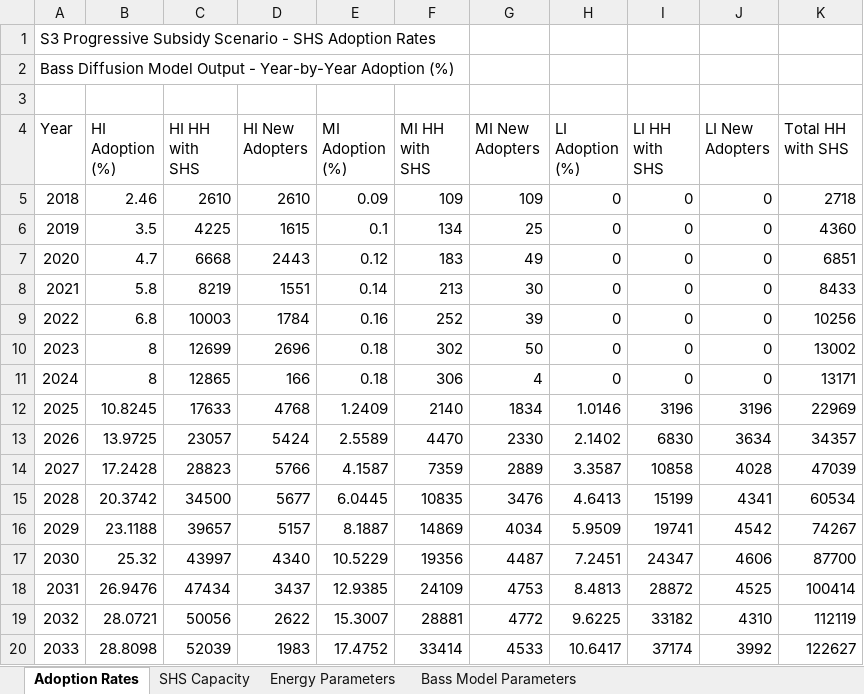
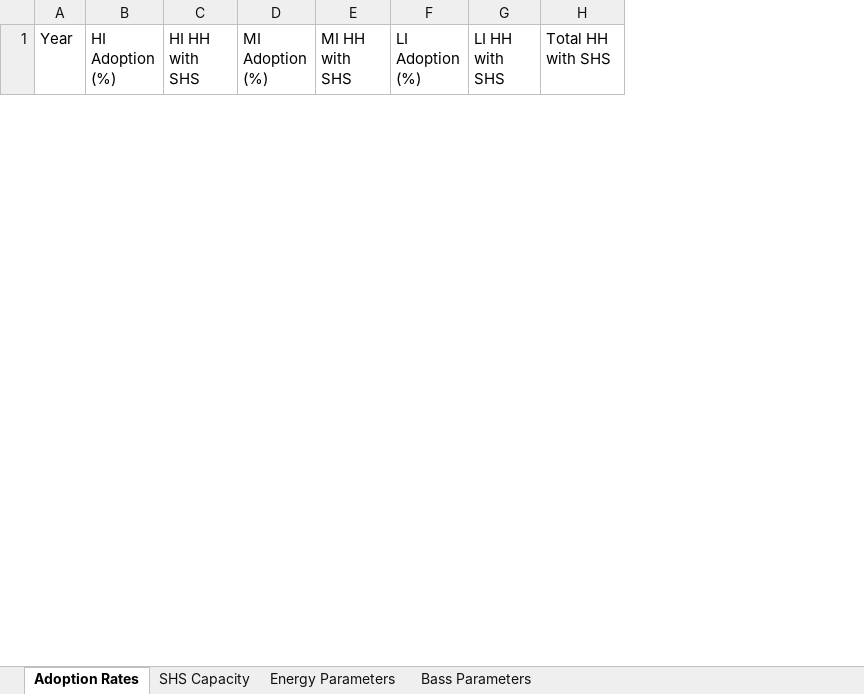
Before and after one commit to zl396/Cape-Town-DER-LEAP, an Excel workbook: S3_scenario_assumptions.xlsx, sheet Adoption Rates, drawn as a sheet; only a part is shown; values as stored, in another font and other column widths than the file's, no cell formats; removed rows and columns are numbered as before the commit, all else as after; the diff covers the shown part only; the diff names each change by its address in the sheet, - before the commit and + after, or states it on an @@ line.

```diff
--- a/S3_scenario_assumptions.xlsx (sheet Adoption Rates)
+++ b/S3_scenario_assumptions.xlsx (sheet Adoption Rates)
-sheet tab: Bass Model Parameters
+sheet tab: Bass Parameters
-column D (HI New Adopters), empty
-column G (MI New Adopters), empty
-column J (LI New Adopters), empty
-row 1: S3 Progressive Subsidy Scenario - SHS Adoption Rates
-row 2: Bass Diffusion Model Output - Year-by-Year Adoption (%)
-row 3: (empty)
-row 5: 2018 | 2.46 | 2610 | 2610 | 0.09 | 109 | 109 | 0 | 0 | 0 | 2718
-row 6: 2019 | 3.5 | 4225 | 1615 | 0.1 | 134 | 25 | 0 | 0 | 0 | 4360
-row 7: 2020 | 4.7 | 6668 | 2443 | 0.12 | 183 | 49 | 0 | 0 | 0 | 6851
-row 8: 2021 | 5.8 | 8219 | 1551 | 0.14 | 213 | 30 | 0 | 0 | 0 | 8433
-row 9: 2022 | 6.8 | 10003 | 1784 | 0.16 | 252 | 39 | 0 | 0 | 0 | 10256
-row 10: 2023 | 8 | 12699 | 2696 | 0.18 | 302 | 50 | 0 | 0 | 0 | 13002
-row 11: 2024 | 8 | 12865 | 166 | 0.18 | 306 | 4 | 0 | 0 | 0 | 13171
-row 12: 2025 | 10.8245 | 17633 | 4768 | 1.2409 | 2140 | 1834 | 1.0146 | 3196 | 3196 | 22969
-row 13: 2026 | 13.9725 | 23057 | 5424 | 2.5589 | 4470 | 2330 | 2.1402 | 6830 | 3634 | 34357
-row 14: 2027 | 17.2428 | 28823 | 5766 | 4.1587 | 7359 | 2889 | 3.3587 | 10858 | 4028 | 47039
-row 15: 2028 | 20.3742 | 34500 | 5677 | 6.0445 | 10835 | 3476 | 4.6413 | 15199 | 4341 | 60534
-row 16: 2029 | 23.1188 | 39657 | 5157 | 8.1887 | 14869 | 4034 | 5.9509 | 19741 | 4542 | 74267
-row 17: 2030 | 25.32 | 43997 | 4340 | 10.5229 | 19356 | 4487 | 7.2451 | 24347 | 4606 | 87700
-row 18: 2031 | 26.9476 | 47434 | 3437 | 12.9385 | 24109 | 4753 | 8.4813 | 28872 | 4525 | 100414
-row 19: 2032 | 28.0721 | 50056 | 2622 | 15.3007 | 28881 | 4772 | 9.6225 | 33182 | 4310 | 112119
-row 20: 2033 | 28.8098 | 52039 | 1983 | 17.4752 | 33414 | 4533 | 10.6417 | 37174 | 3992 | 122627
```
Also changed, not shown: 30 added rows, 16 removed rows, 6 edited cells and row numbers in column A elsewhere in this sheet, sheet SHS Capacity, sheet Bass Parameters, sheet Energy Parameters, cell formats, 10 other files.
